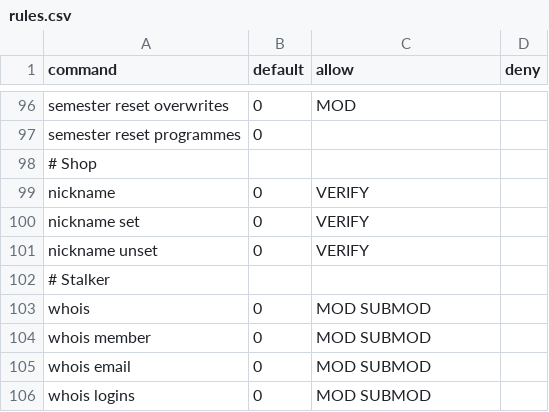
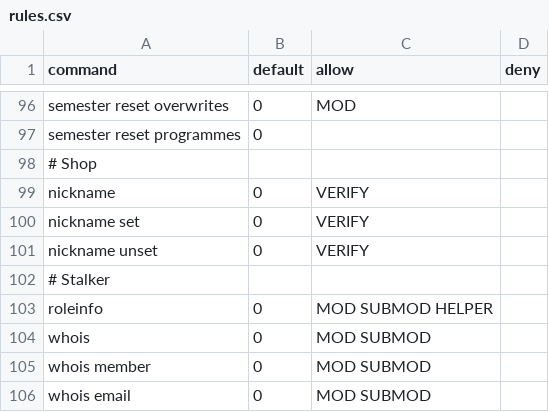
Before and after one commit to sinus-x/rubbergoddess, a CSV file: data/acl/rules.csv, drawn as a sheet; only a part is shown, gaps mark what is left out; the shorter side is filled out with more unchanged rows; the diff names each change by its address in the sheet, - before the commit and + after, or states it on an @@ line.

Commit message:
Stalker: Add `roleinfo` command

```diff
--- a/data/acl/rules.csv
+++ b/data/acl/rules.csv
+row 103: roleinfo | 0 | MOD SUBMOD HELPER
```
Also changed, not shown: 4 other files.
